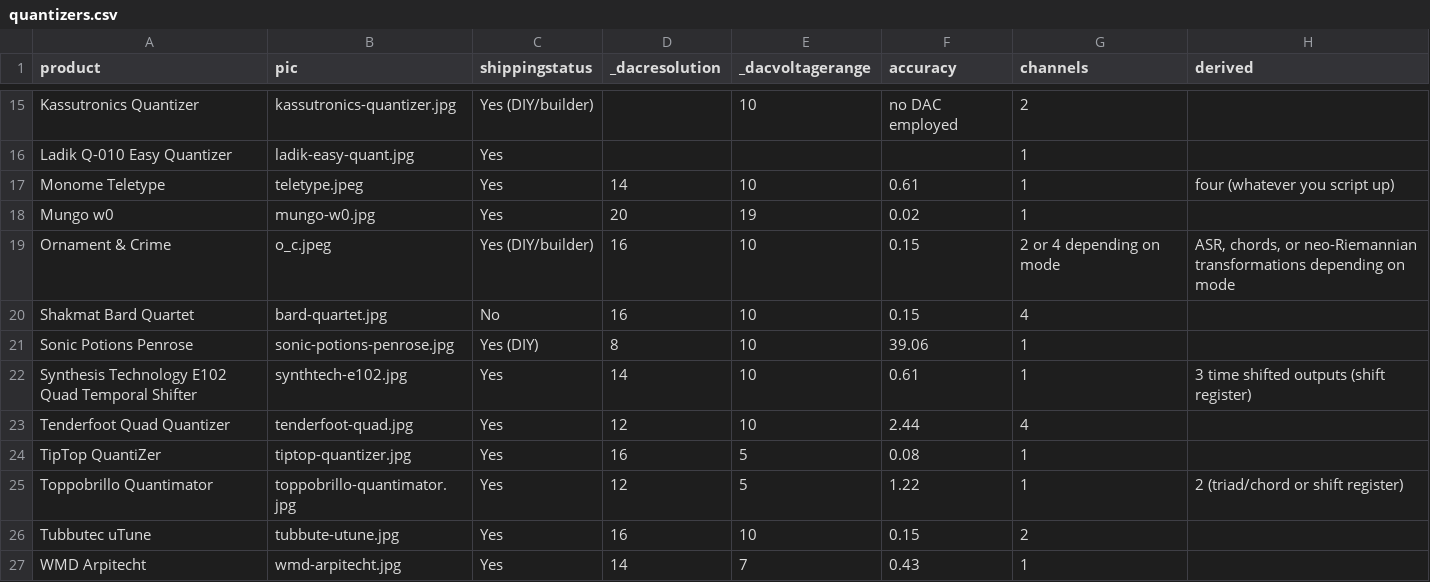
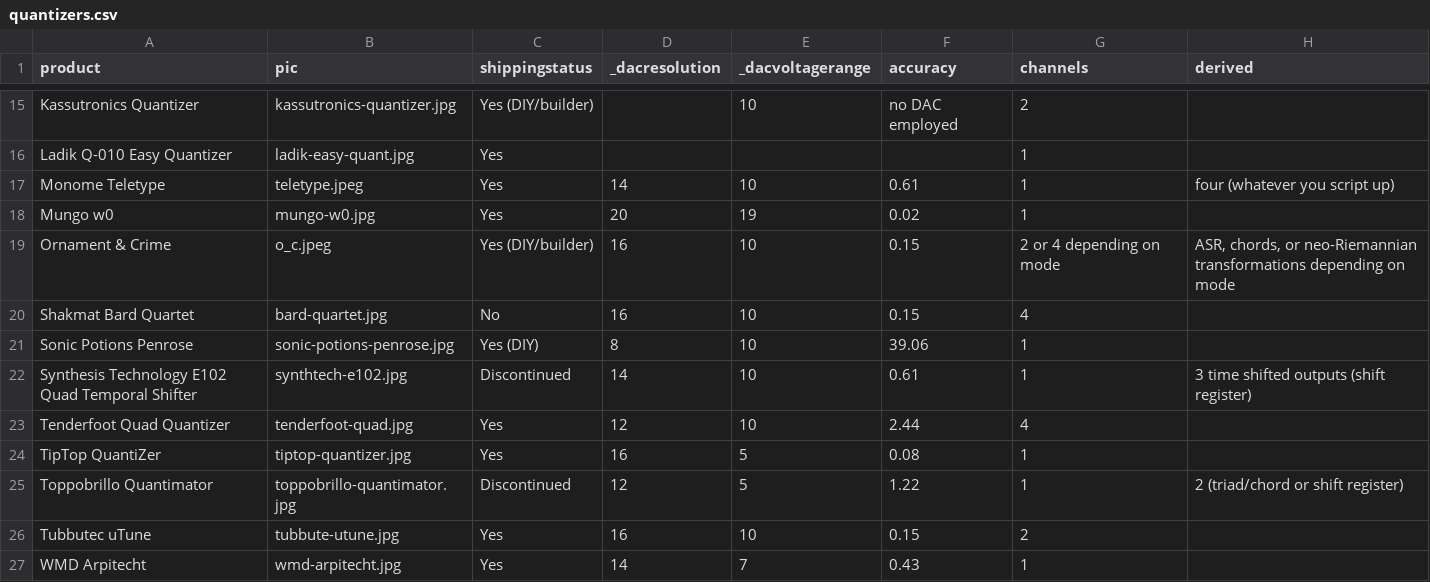
Before and after one commit to mdoudoroff/doudoroff.com, a CSV file: quantizers/quantizers.csv, drawn as a sheet; only a part is shown, gaps mark what is left out; the diff names each change by its address in the sheet, - before the commit and + after, or states it on an @@ line.

```diff
--- a/quantizers/quantizers.csv
+++ b/quantizers/quantizers.csv
-C22 (shippingstatus): Yes
+C22 (shippingstatus): Discontinued
-C25 (shippingstatus): Yes
+C25 (shippingstatus): Discontinued
```
Also changed, not shown: 11 other files.
